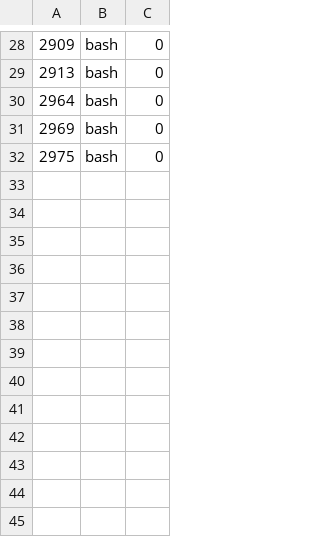
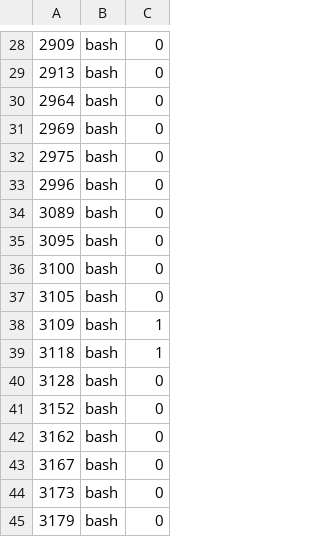
Before and after one commit to jryang1997/omp-bot, a TSV file: .scratch/team-rebuild/recovery/ledger.tsv, drawn as a sheet; only a part is shown, gaps mark what is left out; the diff names each change by its address in the sheet, - before the commit and + after, or states it on an @@ line.

```diff
--- a/.scratch/team-rebuild/recovery/ledger.tsv
+++ b/.scratch/team-rebuild/recovery/ledger.tsv
+row 33: 2996 | bash | 0
+row 34: 3089 | bash | 0
+row 35: 3095 | bash | 0
+row 36: 3100 | bash | 0
+row 37: 3105 | bash | 0
+row 38: 3109 | bash | 1
+row 39: 3118 | bash | 1
+row 40: 3128 | bash | 0
+row 41: 3152 | bash | 0
+row 42: 3162 | bash | 0
+row 43: 3167 | bash | 0
+row 44: 3173 | bash | 0
+row 45: 3179 | bash | 0
```
Also changed, not shown: 12 other files.
